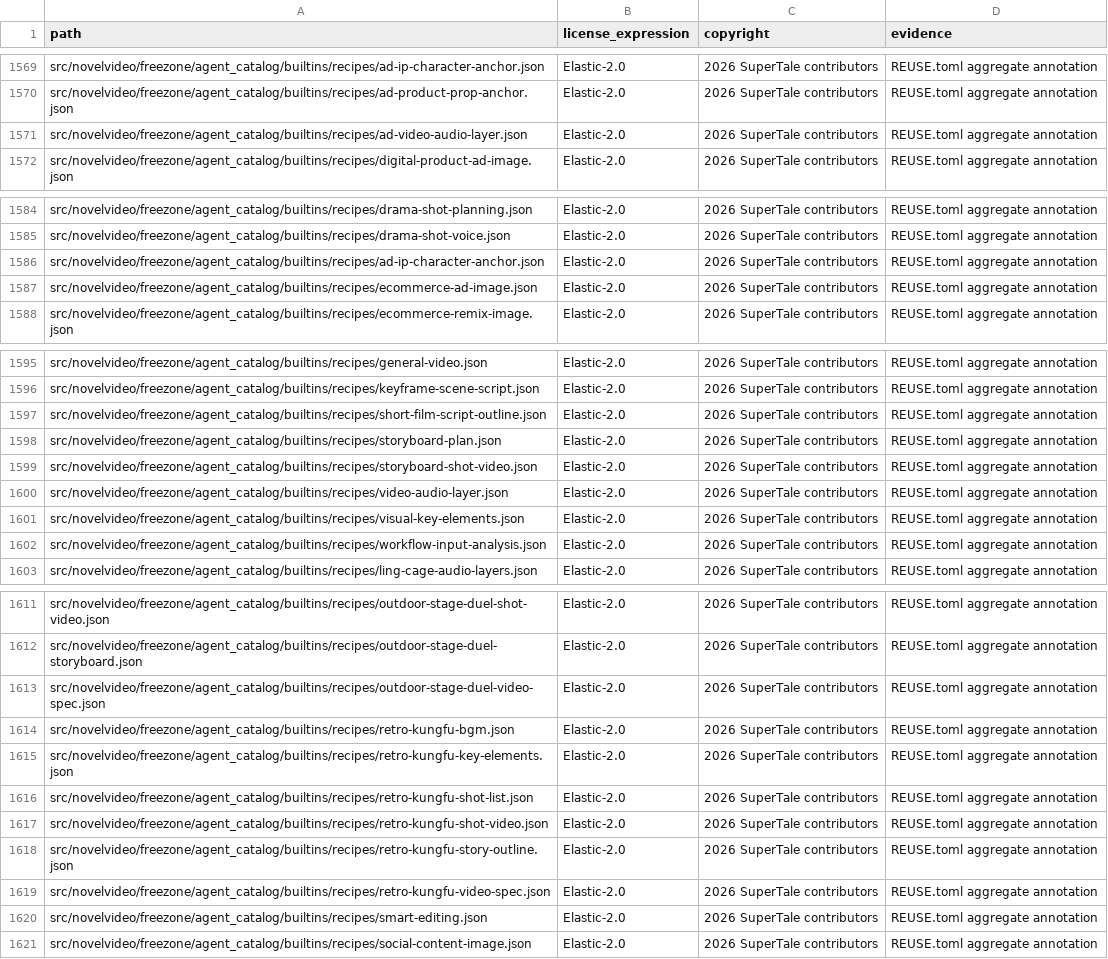
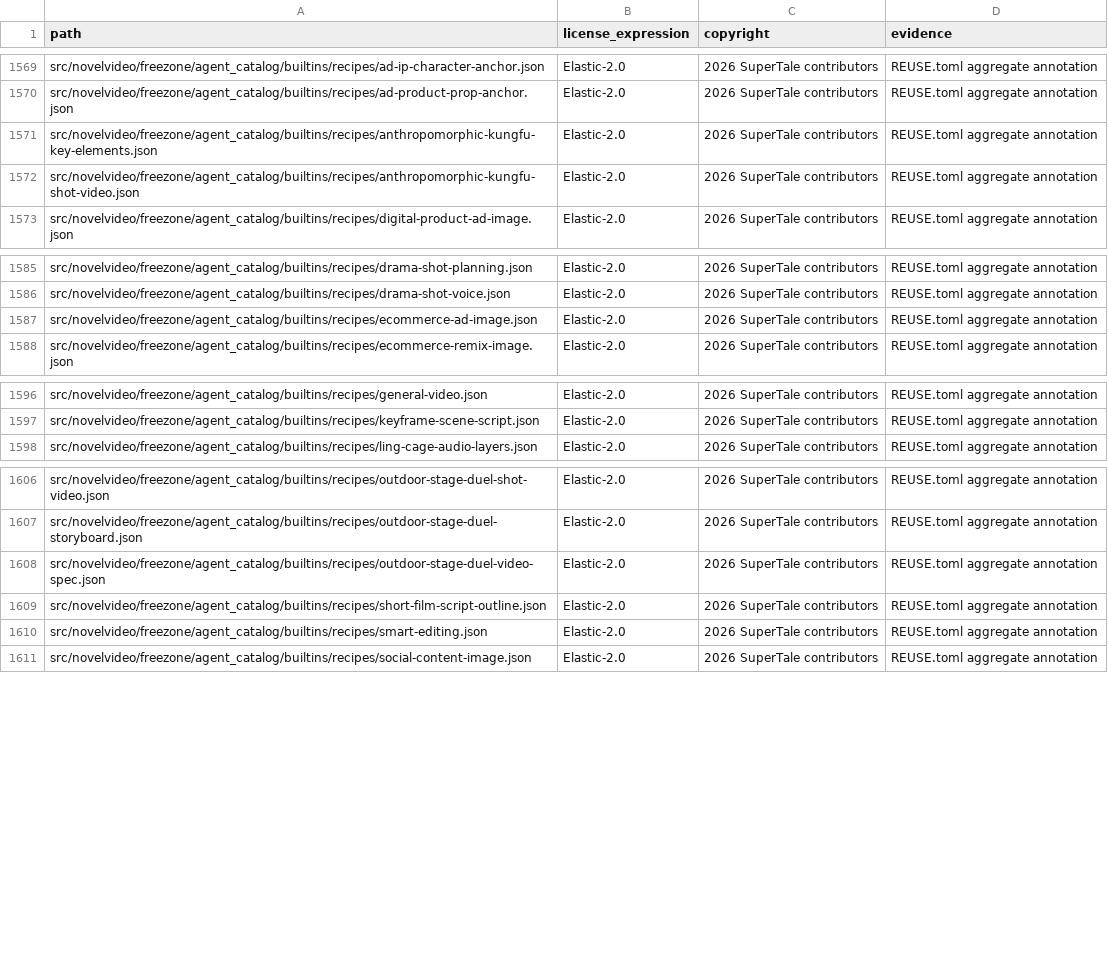
Before and after one commit to Anu206S/dramaclaw, a CSV file: license-inventory.csv, drawn as a sheet; only a part is shown, gaps mark what is left out; the diff covers the shown part only.

Commit message:
fix(freezone): 重构港风功夫萌宠 Skill 配方边界
Signed-off-by: wwq <534342440@qq.com>

```diff
--- a/license-inventory.csv
+++ b/license-inventory.csv
@@ -1570,3 +1570,4 @@ src/novelvideo/freezone/agent_catalog/builtins/recipes/ad-ip-character-anchor.js
 src/novelvideo/freezone/agent_catalog/builtins/recipes/ad-product-prop-anchor.json,Elastic-2.0,2026 SuperTale contributors,REUSE.toml aggregate annotation
-src/novelvideo/freezone/agent_catalog/builtins/recipes/ad-video-audio-layer.json,Elastic-2.0,2026 SuperTale contributors,REUSE.toml aggregate annotation
+src/novelvideo/freezone/agent_catalog/builtins/recipes/anthropomorphic-kungfu-key-elements.json,Elastic-2.0,2026 SuperTale contributors,REUSE.toml aggregate annotation
+src/novelvideo/freezone/agent_catalog/builtins/recipes/anthropomorphic-kungfu-shot-video.json,Elastic-2.0,2026 SuperTale contributors,REUSE.toml aggregate annotation
 src/novelvideo/freezone/agent_catalog/builtins/recipes/digital-product-ad-image.json,Elastic-2.0,2026 SuperTale contributors,REUSE.toml aggregate annotation
@@ -1585,3 +1586,2 @@ src/novelvideo/freezone/agent_catalog/builtins/recipes/drama-shot-planning.json,
 src/novelvideo/freezone/agent_catalog/builtins/recipes/drama-shot-voice.json,Elastic-2.0,2026 SuperTale contributors,REUSE.toml aggregate annotation
-src/novelvideo/freezone/agent_catalog/builtins/recipes/ad-ip-character-anchor.json,Elastic-2.0,2026 SuperTale contributors,REUSE.toml aggregate annotation
 src/novelvideo/freezone/agent_catalog/builtins/recipes/ecommerce-ad-image.json,Elastic-2.0,2026 SuperTale contributors,REUSE.toml aggregate annotation
@@ -1596,8 +1597,2 @@ src/novelvideo/freezone/agent_catalog/builtins/recipes/general-video.json,Elasti
 src/novelvideo/freezone/agent_catalog/builtins/recipes/keyframe-scene-script.json,Elastic-2.0,2026 SuperTale contributors,REUSE.toml aggregate annotation
-src/novelvideo/freezone/agent_catalog/builtins/recipes/short-film-script-outline.json,Elastic-2.0,2026 SuperTale contributors,REUSE.toml aggregate annotation
-src/novelvideo/freezone/agent_catalog/builtins/recipes/storyboard-plan.json,Elastic-2.0,2026 SuperTale contributors,REUSE.toml aggregate annotation
-src/novelvideo/freezone/agent_catalog/builtins/recipes/storyboard-shot-video.json,Elastic-2.0,2026 SuperTale contributors,REUSE.toml aggregate annotation
-src/novelvideo/freezone/agent_catalog/builtins/recipes/video-audio-layer.json,Elastic-2.0,2026 SuperTale contributors,REUSE.toml aggregate annotation
-src/novelvideo/freezone/agent_catalog/builtins/recipes/visual-key-elements.json,Elastic-2.0,2026 SuperTale contributors,REUSE.toml aggregate annotation
-src/novelvideo/freezone/agent_catalog/builtins/recipes/workflow-input-analysis.json,Elastic-2.0,2026 SuperTale contributors,REUSE.toml aggregate annotation
 src/novelvideo/freezone/agent_catalog/builtins/recipes/ling-cage-audio-layers.json,Elastic-2.0,2026 SuperTale contributors,REUSE.toml aggregate annotation
@@ -1613,8 +1608,3 @@ src/novelvideo/freezone/agent_catalog/builtins/recipes/outdoor-stage-duel-storyb
 src/novelvideo/freezone/agent_catalog/builtins/recipes/outdoor-stage-duel-video-spec.json,Elastic-2.0,2026 SuperTale contributors,REUSE.toml aggregate annotation
-src/novelvideo/freezone/agent_catalog/builtins/recipes/retro-kungfu-bgm.json,Elastic-2.0,2026 SuperTale contributors,REUSE.toml aggregate annotation
-src/novelvideo/freezone/agent_catalog/builtins/recipes/retro-kungfu-key-elements.json,Elastic-2.0,2026 SuperTale contributors,REUSE.toml aggregate annotation
-src/novelvideo/freezone/agent_catalog/builtins/recipes/retro-kungfu-shot-list.json,Elastic-2.0,2026 SuperTale contributors,REUSE.toml aggregate annotation
-src/novelvideo/freezone/agent_catalog/builtins/recipes/retro-kungfu-shot-video.json,Elastic-2.0,2026 SuperTale contributors,REUSE.toml aggregate annotation
-src/novelvideo/freezone/agent_catalog/builtins/recipes/retro-kungfu-story-outline.json,Elastic-2.0,2026 SuperTale contributors,REUSE.toml aggregate annotation
-src/novelvideo/freezone/agent_catalog/builtins/recipes/retro-kungfu-video-spec.json,Elastic-2.0,2026 SuperTale contributors,REUSE.toml aggregate annotation
+src/novelvideo/freezone/agent_catalog/builtins/recipes/short-film-script-outline.json,Elastic-2.0,2026 SuperTale contributors,REUSE.toml aggregate annotation
 src/novelvideo/freezone/agent_catalog/builtins/recipes/smart-editing.json,Elastic-2.0,2026 SuperTale contributors,REUSE.toml aggregate annotation
```
Also changed, not shown: 2 added rows elsewhere in this file, 11 other files.
